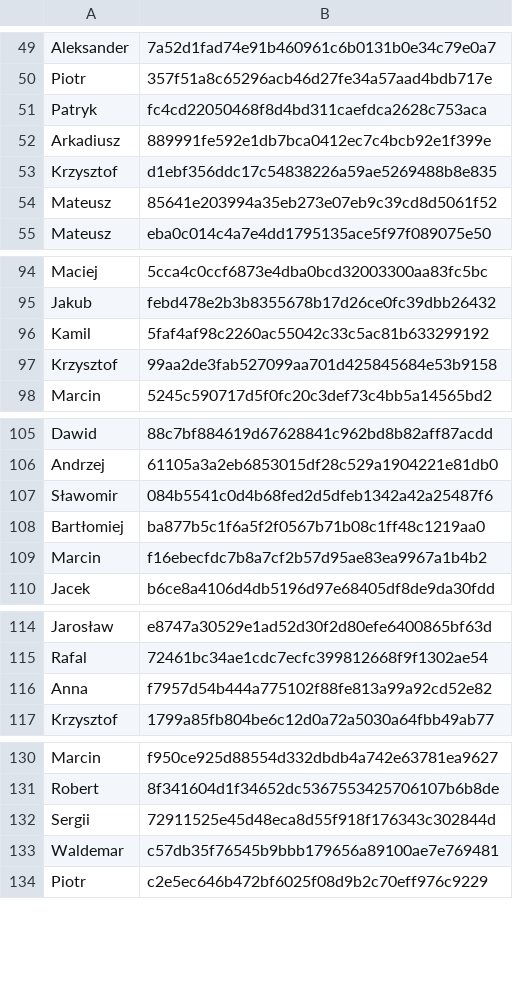
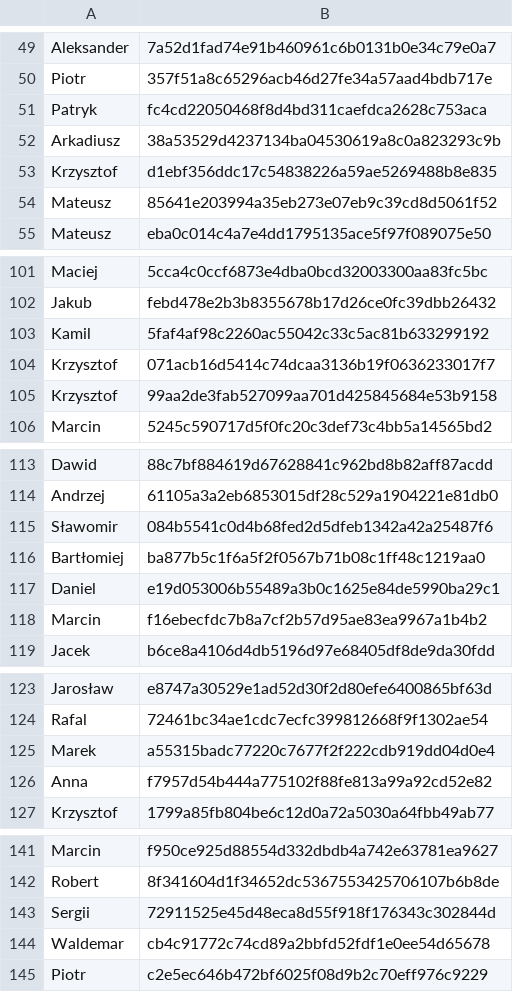
Before and after one commit to 42patterns/conference-workshop-registration, a CSV file: src/main/resources/userdata.csv, drawn as a sheet; only a part is shown, gaps mark what is left out; the diff covers the shown part only.

```diff
--- a/src/main/resources/userdata.csv
+++ b/src/main/resources/userdata.csv
@@ -51,3 +51,3 @@ Piotr	357f51a8c65296acb46d27fe34a57aad4bdb717e
 Patryk	fc4cd22050468f8d4bd311caefdca2628c753aca
-Arkadiusz	889991fe592e1db7bca0412ec7c4bcb92e1f399e
+Arkadiusz	38a53529d4237134ba04530619a8c0a823293c9b
 Krzysztof	d1ebf356ddc17c54838226a59ae5269488b8e835
@@ -96,2 +103,3 @@ Jakub	febd478e2b3b8355678b17d26ce0fc39dbb26432
 Kamil	5faf4af98c2260ac55042c33c5ac81b633299192
+Krzysztof 	071acb16d5414c74dcaa3136b19f0636233017f7
 Krzysztof	99aa2de3fab527099aa701d425845684e53b9158
@@ -108,2 +116,3 @@ Sławomir	084b5541c0d4b68fed2d5dfeb1342a42a25487f6
 Bartłomiej	ba877b5c1f6a5f2f0567b71b08c1ff48c1219aa0
+Daniel	e19d053006b55489a3b0c1625e84de5990ba29c1
 Marcin	f16ebecfdc7b8a7cf2b57d95ae83ea9967a1b4b2
@@ -115,2 +124,3 @@ Jarosław	e8747a30529e1ad52d30f2d80efe6400865bf63d
 Rafal	72461bc34ae1cdc7ecfc399812668f9f1302ae54
+Marek	a55315badc77220c7677f2f222cdb919dd04d0e4
 Anna	f7957d54b444a775102f88fe813a99a92cd52e82
@@ -132,3 +143,3 @@ Robert	8f341604d1f34652dc5367553425706107b6b8de
 Sergii	72911525e45d48eca8d55f918f176343c302844d
-Waldemar	c57db35f76545b9bbb179656a89100ae7e769481
+Waldemar	cb4c91772c74cd89a2bbfd52fdf1e0ee54d65678
 Piotr	c2e5ec646b472bf6025f08d9b2c70eff976c9229
```
Also changed, not shown: 8 added rows and 2 edited cells elsewhere in this file, 1 other file.
